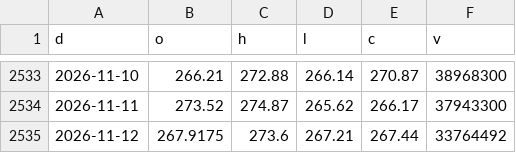
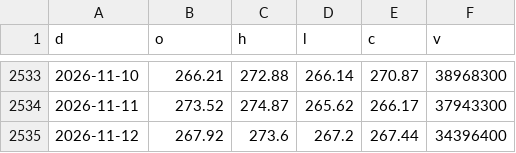
Before and after one commit to North7/morningbell, a CSV file: data/hist/AMZN.csv, drawn as a sheet; only a part is shown, gaps mark what is left out.

```diff
--- a/data/hist/AMZN.csv
+++ b/data/hist/AMZN.csv
@@ -2534,2 +2534,2 @@ d,o,h,l,c,v
 2026-11-11,273.52,274.87,265.62,266.17,37943300
-2026-11-12,267.9175,273.6,267.21,267.44,33764492
+2026-11-12,267.92,273.6,267.2,267.44,34396400
```
Also changed, not shown: data/hist/AAPL.csv, data/hist/AVGO.csv, 34 other files.
